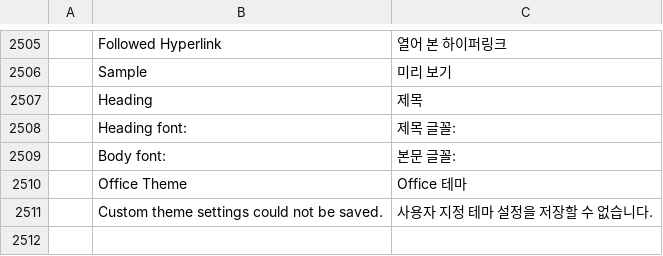
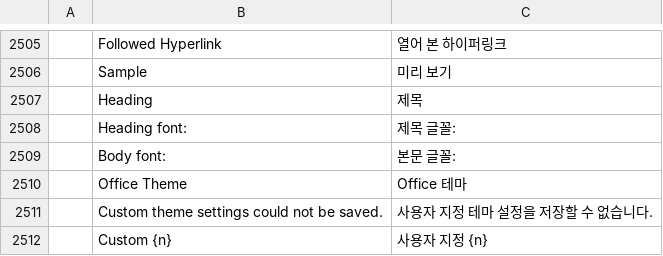
Before and after one commit to dasuday/wordcraft_clone, a TSV file: crates/ui-egui/src/i18n/ko.tsv, drawn as a sheet; only a part is shown, gaps mark what is left out; the diff names each change by its address in the sheet, - before the commit and + after, or states it on an @@ line.

```diff
--- a/crates/ui-egui/src/i18n/ko.tsv
+++ b/crates/ui-egui/src/i18n/ko.tsv
+row 2512:  | Custom {n} | 사용자 지정 {n}
```
Also changed, not shown: crates/ui-egui/src/i18n/bg.tsv, crates/ui-egui/src/i18n/de.tsv, 26 other files.
